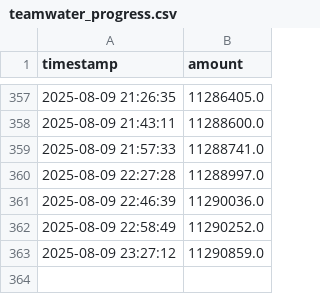
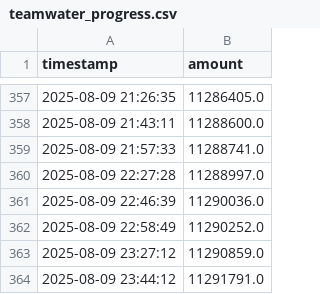
Before and after one commit to rross101/waterworm, a CSV file: teamwater_progress.csv, drawn as a sheet; only a part is shown, gaps mark what is left out; the diff names each change by its address in the sheet, - before the commit and + after, or states it on an @@ line.

```diff
--- a/teamwater_progress.csv
+++ b/teamwater_progress.csv
+row 364: 2025-08-09 23:44:12 | 11291791.0
```
